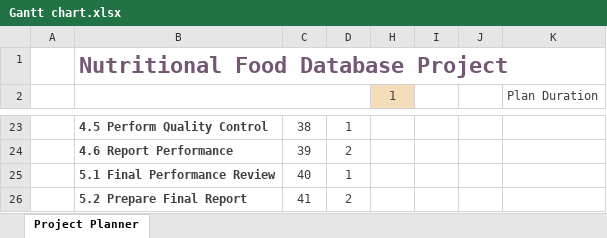
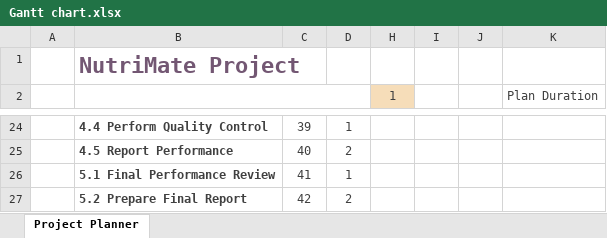
Before and after one commit to hao80206/NutriMate-project, an Excel workbook: Gantt chart.xlsx, sheet Project Planner, drawn as a sheet; only a part is shown, gaps mark what is left out; values as stored, in another font and other column widths than the file's, no borders; conditional formats not drawn; addresses are those after the commit; the diff covers the shown part only; the diff names each change by its address in the sheet, - before the commit and + after, or states it on an @@ line.

```diff
--- a/Gantt chart.xlsx (sheet Project Planner)
+++ b/Gantt chart.xlsx (sheet Project Planner)
-B1: Nutritional Food Database Project
+B1: NutriMate Project
-B24: 4.5 Perform Quality Control
+B24: 4.4 Perform Quality Control
-C24: 38
+C24: 39
-B25: 4.6 Report Performance
+B25: 4.5 Report Performance
-C25: 39
+C25: 40
-C26: 40
+C26: 41
-C27: 41
+C27: 42
```
Also changed, not shown: 7 added rows, 6 removed rows and 19 edited cells elsewhere in this sheet, 9 other files.
